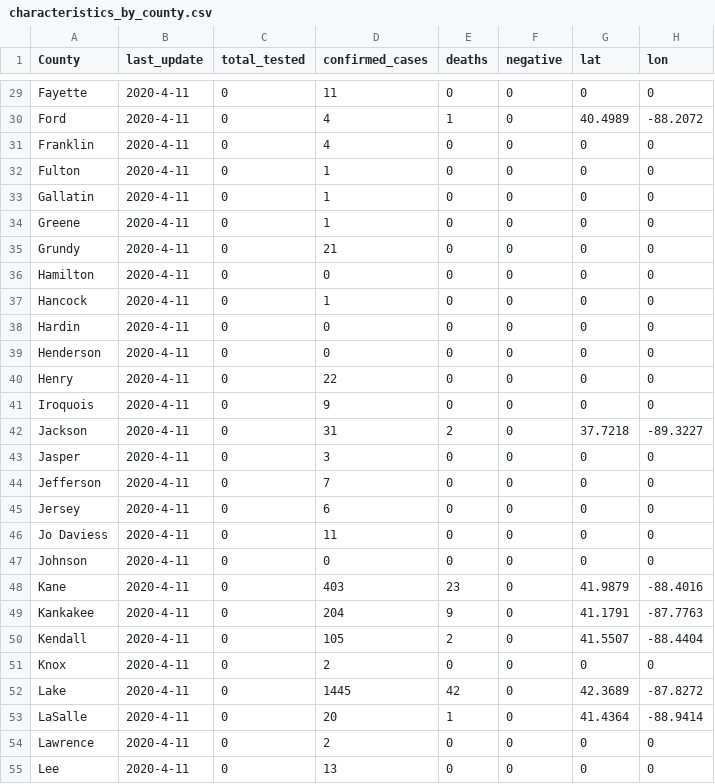
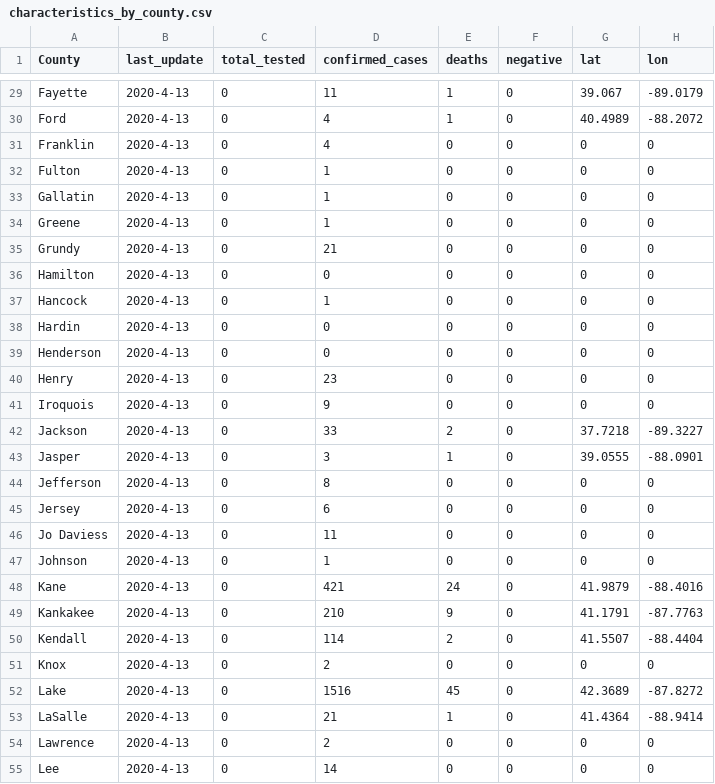
Before and after one commit to luisibanez/covid-19-data, a CSV file: data/United_States/Illinois/characteristics_by_county.csv, drawn as a sheet; only a part is shown, gaps mark what is left out; the diff covers the shown part only; the diff names each change by its address in the sheet, - before the commit and + after, or states it on an @@ line.

```diff
--- a/data/United_States/Illinois/characteristics_by_county.csv
+++ b/data/United_States/Illinois/characteristics_by_county.csv
-B29:B55 (last_update): 2020-4-11
+B29:B55 (last_update): 2020-4-13
-E29 (deaths): 0
+E29 (deaths): 1
-G29 (lat): 0
+G29 (lat): 39.067
-H29 (lon): 0
+H29 (lon): -89.0179
-D40 (confirmed_cases): 22
+D40 (confirmed_cases): 23
-D42 (confirmed_cases): 31
+D42 (confirmed_cases): 33
-E43 (deaths): 0
+E43 (deaths): 1
-G43 (lat): 0
+G43 (lat): 39.0555
-H43 (lon): 0
+H43 (lon): -88.0901
-D44 (confirmed_cases): 7
+D44 (confirmed_cases): 8
-D47 (confirmed_cases): 0
+D47 (confirmed_cases): 1
-D48 (confirmed_cases): 403
+D48 (confirmed_cases): 421
-E48 (deaths): 23
+E48 (deaths): 24
-D49 (confirmed_cases): 204
+D49 (confirmed_cases): 210
-D50 (confirmed_cases): 105
+D50 (confirmed_cases): 114
-D52 (confirmed_cases): 1445
+D52 (confirmed_cases): 1516
-E52 (deaths): 42
+E52 (deaths): 45
-D53 (confirmed_cases): 20
+D53 (confirmed_cases): 21
-D55 (confirmed_cases): 13
+D55 (confirmed_cases): 14
```
Also changed, not shown: 114 edited cells elsewhere in this file, data/United_States/Illinois/confirmed_cases_by_zip.csv, data/United_States/Illinois/confirmed_cases_by_zip_per_age.csv, 10 other files.
